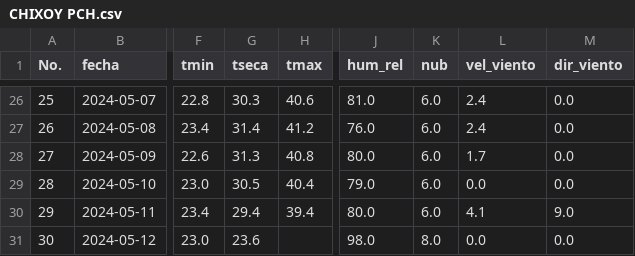
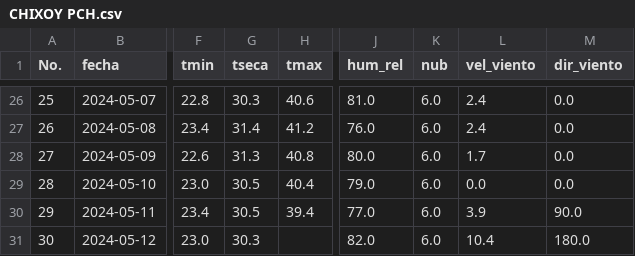
Before and after one commit to Climatologia-INSIVUMEH/monthly_data_by_station_csv, a CSV file: outputcsv/CHIXOY PCH.csv, drawn as a sheet; only a part is shown, gaps mark what is left out; the diff names each change by its address in the sheet, - before the commit and + after, or states it on an @@ line.

```diff
--- a/outputcsv/CHIXOY PCH.csv
+++ b/outputcsv/CHIXOY PCH.csv
-G30 (tseca): 29.4
+G30 (tseca): 30.5
-J30 (hum_rel): 80.0
+J30 (hum_rel): 77.0
-L30 (vel_viento): 4.1
+L30 (vel_viento): 3.9
-M30 (dir_viento): 9.0
+M30 (dir_viento): 90.0
-G31 (tseca): 23.6
+G31 (tseca): 30.3
-J31 (hum_rel): 98.0
+J31 (hum_rel): 82.0
-K31 (nub): 8.0
+K31 (nub): 6.0
-L31 (vel_viento): 0.0
+L31 (vel_viento): 10.4
-M31 (dir_viento): 0.0
+M31 (dir_viento): 180.0
```
Also changed, not shown: outputcsv/ALAMEDA ICTA.csv, outputcsv/ESQUIPULAS.csv, 54 other files.
